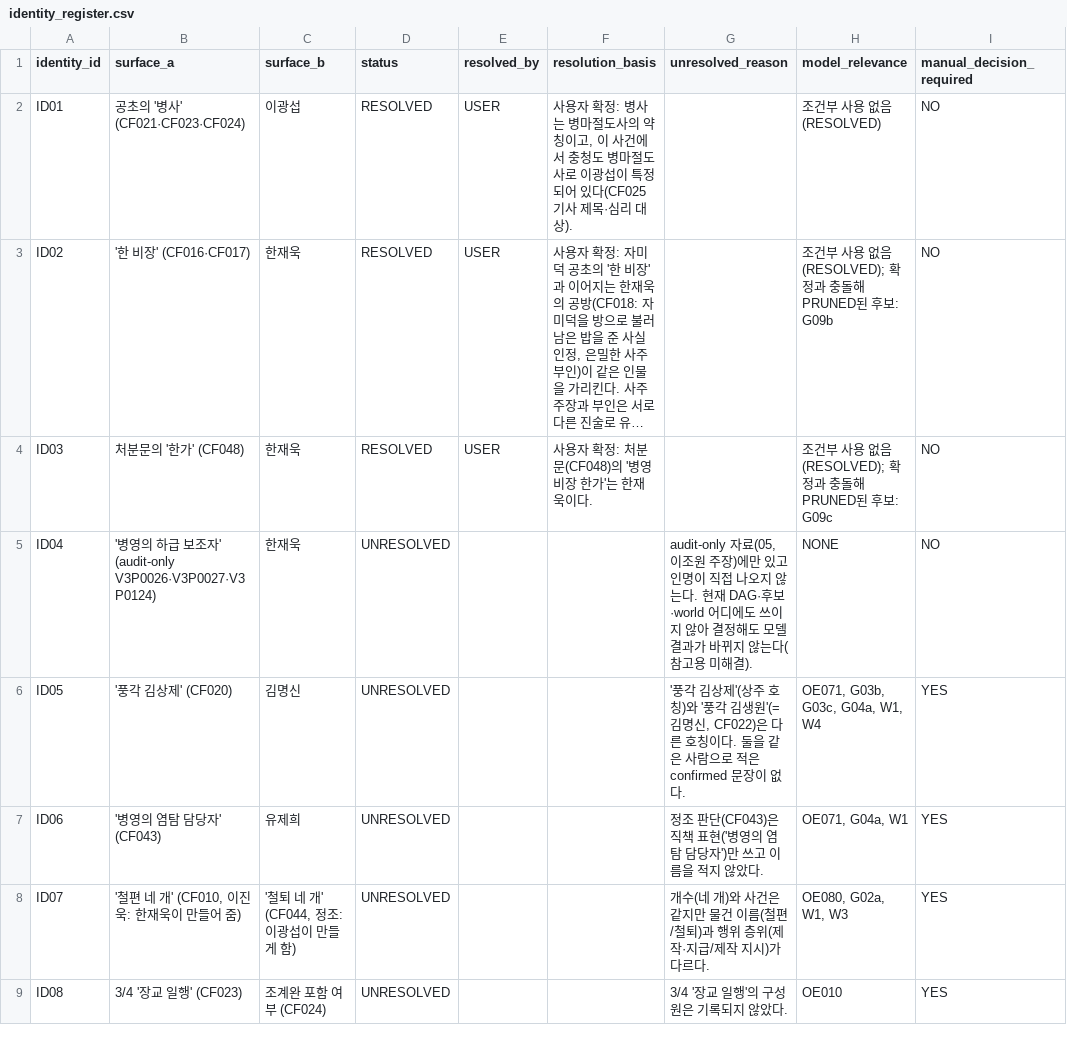
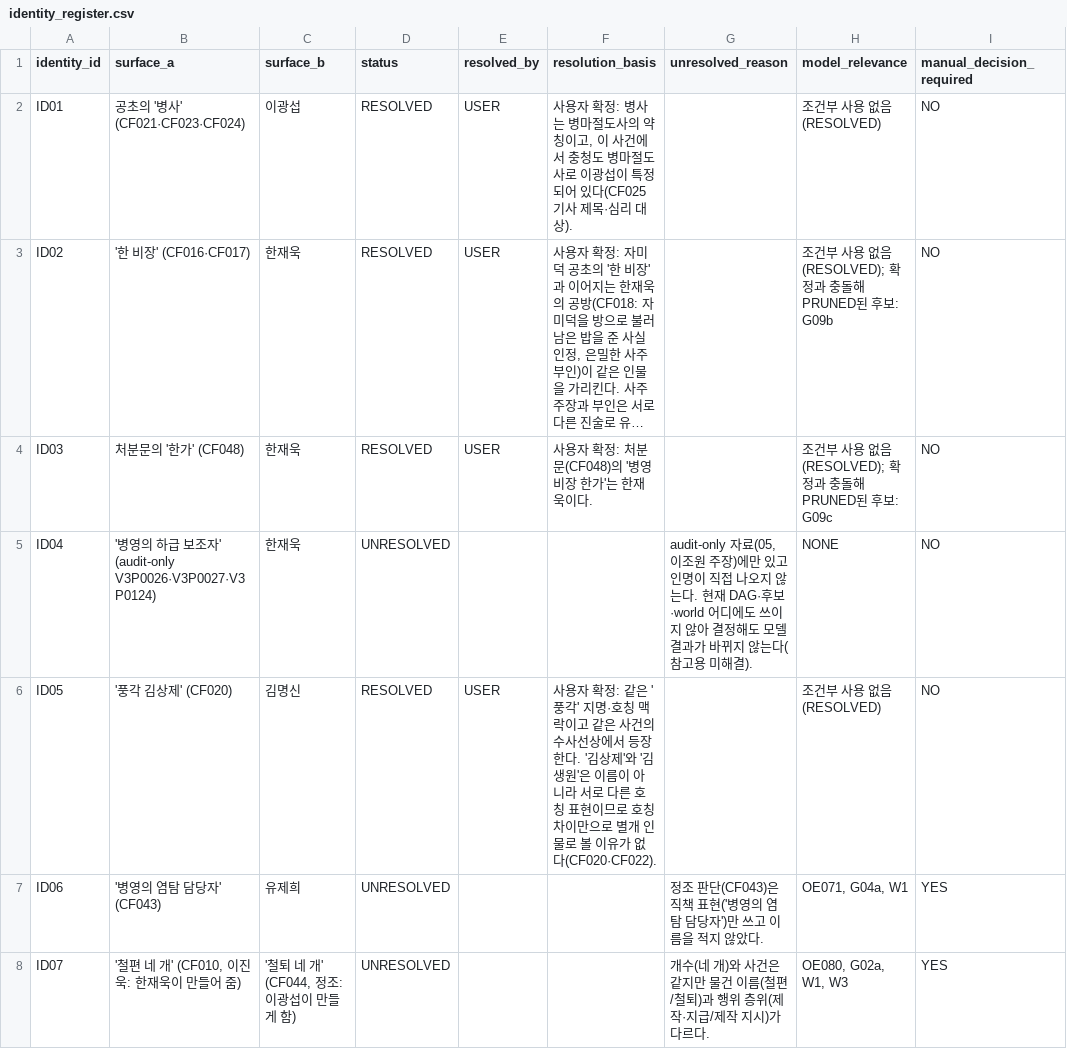
Before and after one commit to Leewonseol/GuSoon-Inference, a CSV file: output/clean/identity_register.csv, drawn as a sheet; only a part is shown; the shorter side is filled out with more unchanged rows; long unchanged cells end in …; the diff names each change by its address in the sheet, - before the commit and + after, or states it on an @@ line.

```diff
--- a/output/clean/identity_register.csv
+++ b/output/clean/identity_register.csv
-D6 (status): UNRESOLVED
+D6 (status): RESOLVED
-E6 (resolved_by): (empty)
+E6 (resolved_by): USER
-F6 (resolution_basis): (empty)
+F6 (resolution_basis): 사용자 확정: 같은 '풍각' 지명·호칭 맥락이고 같은 사건의 수사선상에서 등장한다. '김상제'와 '김생원'은 이름이 아니라 서로 다른 호칭 표현이므로 호칭 차이만으로 별개 인물로 볼 이유가 없다(CF020·CF022).
-G6 (unresolved_reason): '풍각 김상제'(상주 호칭)와 '풍각 김생원'(=김명신, CF022)은 다른 호칭이다. 둘을 같은 사람으로 적은 confirmed 문장이 없다.
+G6 (unresolved_reason): (empty)
-H6 (model_relevance): OE071, G03b, G03c, G04a, W1, W4
+H6 (model_relevance): 조건부 사용 없음(RESOLVED)
-I6 (manual_decision_required): YES
+I6 (manual_decision_required): NO
```
Also changed, not shown: output/clean/episode_nodes.csv, output/clean/latent_candidates.csv, 20 other files.
